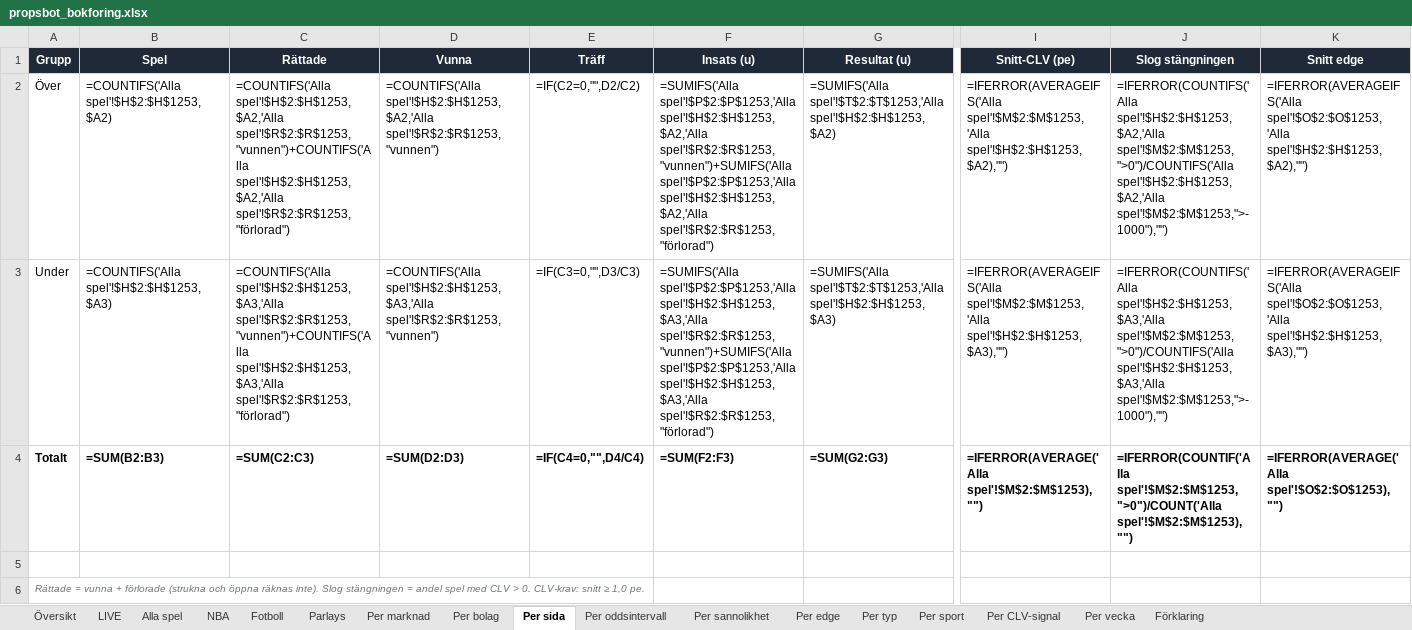
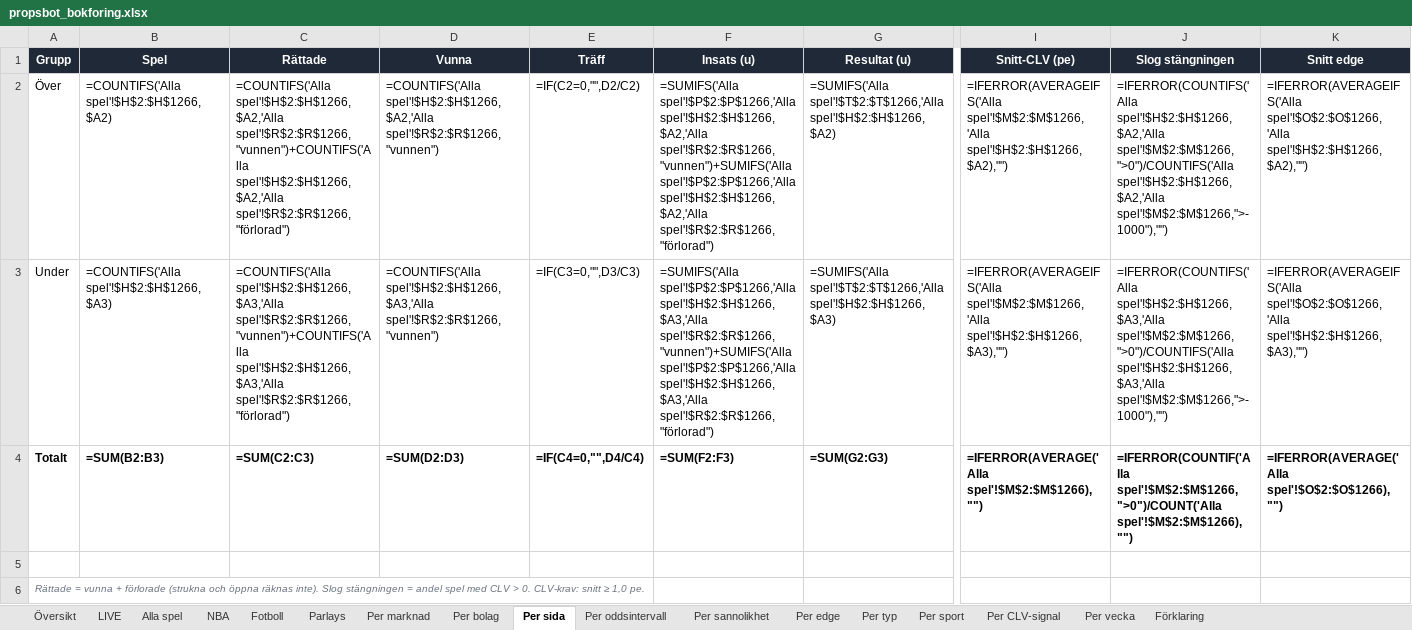
Before and after one commit to FatFockFrank888/propsbot, an Excel workbook: site/propsbot_bokforing.xlsx, sheet Per sida, drawn as a sheet; only a part is shown, gaps mark what is left out; values as stored, in another font and other column widths than the file's, no borders; formulas without a stored value are shown as written; conditional formats not drawn; the diff names each change by its address in the sheet, - before the commit and + after, or states it on an @@ line.

```diff
--- a/site/propsbot_bokforing.xlsx (sheet Per sida)
+++ b/site/propsbot_bokforing.xlsx (sheet Per sida)
-B2 (Spel): =COUNTIFS('Alla spel'!$H$2:$H$1253,$A2)
+B2 (Spel): =COUNTIFS('Alla spel'!$H$2:$H$1266,$A2)
-C2 (Rättade): =COUNTIFS('Alla spel'!$H$2:$H$1253,$A2,'Alla spel'!$R$2:$R$1253,"vunnen")+COUNTIFS('Alla spel'!$H$2:$H$1253,$A2,'Alla spel'!$R$2:$R$1253,"förlorad")
+C2 (Rättade): =COUNTIFS('Alla spel'!$H$2:$H$1266,$A2,'Alla spel'!$R$2:$R$1266,"vunnen")+COUNTIFS('Alla spel'!$H$2:$H$1266,$A2,'Alla spel'!$R$2:$R$1266,"förlorad")
-D2 (Vunna): =COUNTIFS('Alla spel'!$H$2:$H$1253,$A2,'Alla spel'!$R$2:$R$1253,"vunnen")
+D2 (Vunna): =COUNTIFS('Alla spel'!$H$2:$H$1266,$A2,'Alla spel'!$R$2:$R$1266,"vunnen")
-F2 (Insats (u)): =SUMIFS('Alla spel'!$P$2:$P$1253,'Alla spel'!$H$2:$H$1253,$A2,'Alla spel'!$R$2:$R$1253,"vunnen")+SUMIFS('Alla spel'!$P$2:$P$1253,'Alla spel'!$H$2:$H$1253,$A2,'Alla spel'!$R$2:$R$1253,"förlorad")
+F2 (Insats (u)): =SUMIFS('Alla spel'!$P$2:$P$1266,'Alla spel'!$H$2:$H$1266,$A2,'Alla spel'!$R$2:$R$1266,"vunnen")+SUMIFS('Alla spel'!$P$2:$P$1266,'Alla spel'!$H$2:$H$1266,$A2,'Alla spel'!$R$2:$R$1266,"förlorad")
-G2 (Resultat (u)): =SUMIFS('Alla spel'!$T$2:$T$1253,'Alla spel'!$H$2:$H$1253,$A2)
+G2 (Resultat (u)): =SUMIFS('Alla spel'!$T$2:$T$1266,'Alla spel'!$H$2:$H$1266,$A2)
-I2 (Snitt-CLV (pe)): =IFERROR(AVERAGEIFS('Alla spel'!$M$2:$M$1253,'Alla spel'!$H$2:$H$1253,$A2),"")
+I2 (Snitt-CLV (pe)): =IFERROR(AVERAGEIFS('Alla spel'!$M$2:$M$1266,'Alla spel'!$H$2:$H$1266,$A2),"")
-J2 (Slog stängningen): =IFERROR(COUNTIFS('Alla spel'!$H$2:$H$1253,$A2,'Alla spel'!$M$2:$M$1253,">0")/COUNTIFS('Alla spel'!$H$2:$H$1253,$A2,'Alla spel'!$M$2:$M$1253,">-1000"),"")
+J2 (Slog stängningen): =IFERROR(COUNTIFS('Alla spel'!$H$2:$H$1266,$A2,'Alla spel'!$M$2:$M$1266,">0")/COUNTIFS('Alla spel'!$H$2:$H$1266,$A2,'Alla spel'!$M$2:$M$1266,">-1000"),"")
-K2 (Snitt edge): =IFERROR(AVERAGEIFS('Alla spel'!$O$2:$O$1253,'Alla spel'!$H$2:$H$1253,$A2),"")
+K2 (Snitt edge): =IFERROR(AVERAGEIFS('Alla spel'!$O$2:$O$1266,'Alla spel'!$H$2:$H$1266,$A2),"")
-B3 (Spel): =COUNTIFS('Alla spel'!$H$2:$H$1253,$A3)
+B3 (Spel): =COUNTIFS('Alla spel'!$H$2:$H$1266,$A3)
-C3 (Rättade): =COUNTIFS('Alla spel'!$H$2:$H$1253,$A3,'Alla spel'!$R$2:$R$1253,"vunnen")+COUNTIFS('Alla spel'!$H$2:$H$1253,$A3,'Alla spel'!$R$2:$R$1253,"förlorad")
+C3 (Rättade): =COUNTIFS('Alla spel'!$H$2:$H$1266,$A3,'Alla spel'!$R$2:$R$1266,"vunnen")+COUNTIFS('Alla spel'!$H$2:$H$1266,$A3,'Alla spel'!$R$2:$R$1266,"förlorad")
-D3 (Vunna): =COUNTIFS('Alla spel'!$H$2:$H$1253,$A3,'Alla spel'!$R$2:$R$1253,"vunnen")
+D3 (Vunna): =COUNTIFS('Alla spel'!$H$2:$H$1266,$A3,'Alla spel'!$R$2:$R$1266,"vunnen")
-F3 (Insats (u)): =SUMIFS('Alla spel'!$P$2:$P$1253,'Alla spel'!$H$2:$H$1253,$A3,'Alla spel'!$R$2:$R$1253,"vunnen")+SUMIFS('Alla spel'!$P$2:$P$1253,'Alla spel'!$H$2:$H$1253,$A3,'Alla spel'!$R$2:$R$1253,"förlorad")
+F3 (Insats (u)): =SUMIFS('Alla spel'!$P$2:$P$1266,'Alla spel'!$H$2:$H$1266,$A3,'Alla spel'!$R$2:$R$1266,"vunnen")+SUMIFS('Alla spel'!$P$2:$P$1266,'Alla spel'!$H$2:$H$1266,$A3,'Alla spel'!$R$2:$R$1266,"förlorad")
-G3 (Resultat (u)): =SUMIFS('Alla spel'!$T$2:$T$1253,'Alla spel'!$H$2:$H$1253,$A3)
+G3 (Resultat (u)): =SUMIFS('Alla spel'!$T$2:$T$1266,'Alla spel'!$H$2:$H$1266,$A3)
-I3 (Snitt-CLV (pe)): =IFERROR(AVERAGEIFS('Alla spel'!$M$2:$M$1253,'Alla spel'!$H$2:$H$1253,$A3),"")
+I3 (Snitt-CLV (pe)): =IFERROR(AVERAGEIFS('Alla spel'!$M$2:$M$1266,'Alla spel'!$H$2:$H$1266,$A3),"")
-J3 (Slog stängningen): =IFERROR(COUNTIFS('Alla spel'!$H$2:$H$1253,$A3,'Alla spel'!$M$2:$M$1253,">0")/COUNTIFS('Alla spel'!$H$2:$H$1253,$A3,'Alla spel'!$M$2:$M$1253,">-1000"),"")
+J3 (Slog stängningen): =IFERROR(COUNTIFS('Alla spel'!$H$2:$H$1266,$A3,'Alla spel'!$M$2:$M$1266,">0")/COUNTIFS('Alla spel'!$H$2:$H$1266,$A3,'Alla spel'!$M$2:$M$1266,">-1000"),"")
-K3 (Snitt edge): =IFERROR(AVERAGEIFS('Alla spel'!$O$2:$O$1253,'Alla spel'!$H$2:$H$1253,$A3),"")
+K3 (Snitt edge): =IFERROR(AVERAGEIFS('Alla spel'!$O$2:$O$1266,'Alla spel'!$H$2:$H$1266,$A3),"")
-I4 (Snitt-CLV (pe)): =IFERROR(AVERAGE('Alla spel'!$M$2:$M$1253),"")
+I4 (Snitt-CLV (pe)): =IFERROR(AVERAGE('Alla spel'!$M$2:$M$1266),"")
-J4 (Slog stängningen): =IFERROR(COUNTIF('Alla spel'!$M$2:$M$1253,">0")/COUNT('Alla spel'!$M$2:$M$1253),"")
+J4 (Slog stängningen): =IFERROR(COUNTIF('Alla spel'!$M$2:$M$1266,">0")/COUNT('Alla spel'!$M$2:$M$1266),"")
-K4 (Snitt edge): =IFERROR(AVERAGE('Alla spel'!$O$2:$O$1253),"")
+K4 (Snitt edge): =IFERROR(AVERAGE('Alla spel'!$O$2:$O$1266),"")
```
Also changed, not shown: sheet Alla spel, sheet NBA, sheet Per marknad, sheet Per oddsintervall, sheet Per edge, sheet Per sannolikhet, 6 more sheets, 30 other files.
